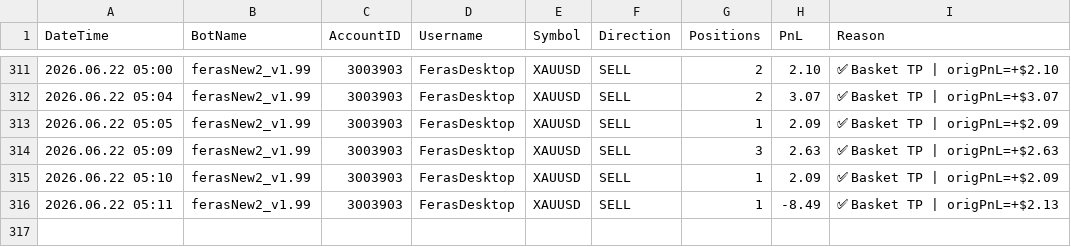
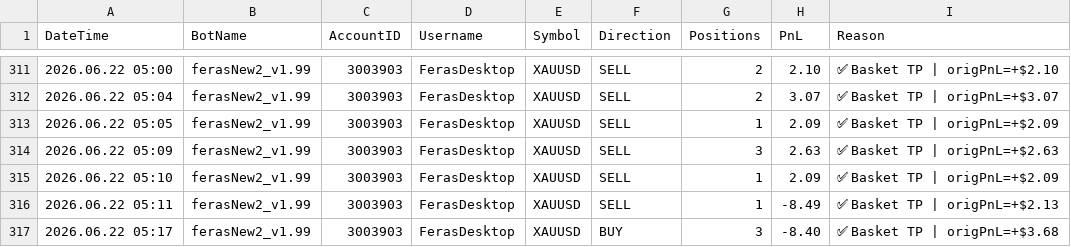
Before and after one commit to ffzurba/trading-signals, a CSV file: trades_log.csv, drawn as a sheet; only a part is shown, gaps mark what is left out.

Commit message:
Trade PnL=-8.40 acc=3003903 2026.06.22 05:17

```diff
--- a/trades_log.csv
+++ b/trades_log.csv
@@ -316 +316,2 @@ DateTime,BotName,AccountID,Username,Symbol,Direction,Positions,PnL,Reason
 2026.06.22 05:11,ferasNew2_v1.99,3003903,FerasDesktop,XAUUSD,SELL,1,-8.49,✅ Basket TP | origPnL=+$2.13
+2026.06.22 05:17,ferasNew2_v1.99,3003903,FerasDesktop,XAUUSD,BUY,3,-8.40,✅ Basket TP | origPnL=+$3.68
```
